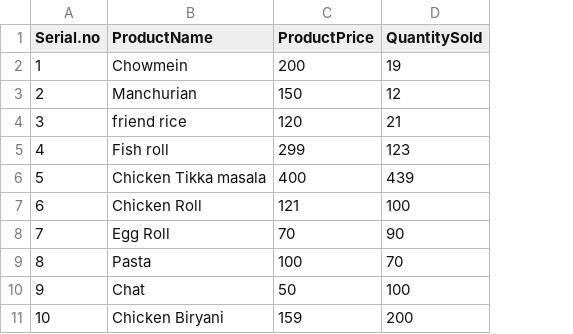
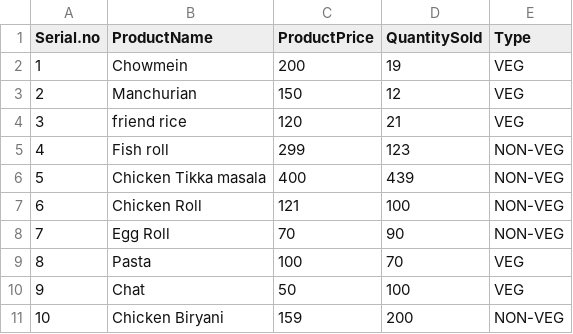
Before and after one commit to MashyBasker/restaurant-management, a CSV file: excelinput.csv, drawn as a sheet; the diff names each change by its address in the sheet, - before the commit and + after, or states it on an @@ line.

```diff
--- a/excelinput.csv
+++ b/excelinput.csv
+column E (Type), rows 2-11: VEG | VEG | VEG | NON-VEG | NON-VEG | NON-VEG | NON-VEG | VEG | VEG | NON-VEG
```
Also changed, not shown: 3 other files.
